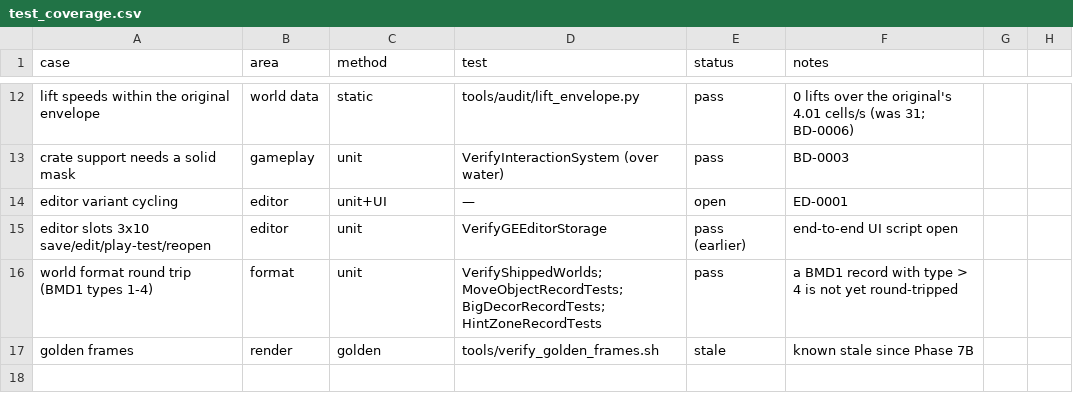
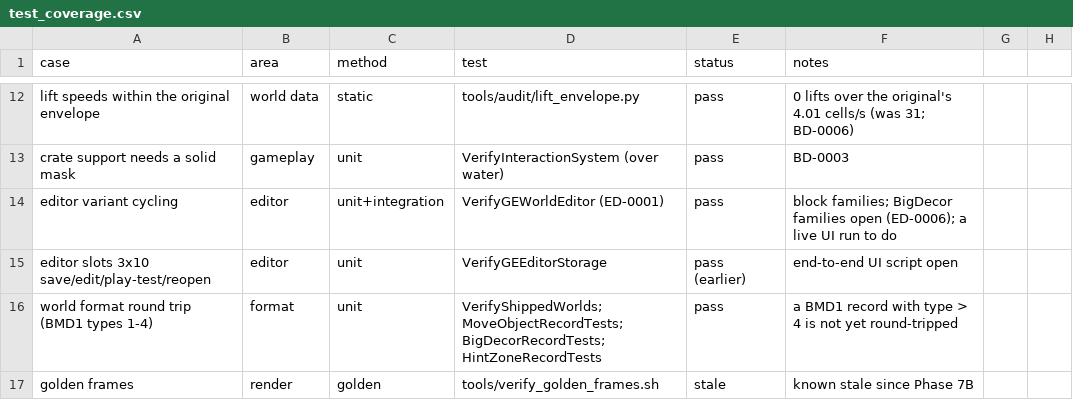
Before and after one commit to openeggbert/galaxy-eggbert, a CSV file: plans/audit/test_coverage.csv, drawn as a sheet; only a part is shown, gaps mark what is left out; the diff names each change by its address in the sheet, - before the commit and + after, or states it on an @@ line.

Commit message:
feat(editor): a click on the block just placed cycles its variant, as the original's (ED-0001)
Speedy Blupi 1 and 2 (blupi_recon PlaceDecor/BuildDown) place a family's remembered
variant and, clicked again on a cell holding it, advance to the next (wrapping); Ctrl
places without cycling (a random one for the random families). Galaxy places in front of
the face aimed at, so the owner chose the 3D reading (MR-0003): a click on the block the
previous click placed cycles it, any other click places the current variant. The decor
families are the decompiled Speedy Blupi 2's tables (EditorVariants.hpp, cited per table;
standing approval for small fidelity tables); BigDecor families come next (ED-0006).
Each cycle is one undoable step. VerifyGEWorldEditor: the rule, a live click sequence,
Ctrl, undo; 110/110.

Also recorded: the 3D Studio MAX ISO offered for the .max sources was not installed (the
key file holds the generic key-generator serial and the ISO a CRACKS folder); MR-0001
stays blocked on a genuine licence.

```diff
--- a/plans/audit/test_coverage.csv
+++ b/plans/audit/test_coverage.csv
-C14 (method): unit+UI
+C14 (method): unit+integration
-D14 (test): —
+D14 (test): VerifyGEWorldEditor (ED-0001)
-E14 (status): open
+E14 (status): pass
-F14 (notes): ED-0001
+F14 (notes): block families; BigDecor families open (ED-0006); a live UI run to do
```
Also changed, not shown: 7 other files.
